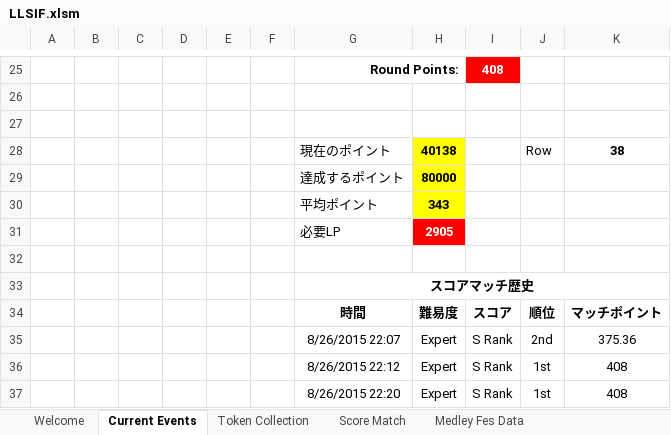
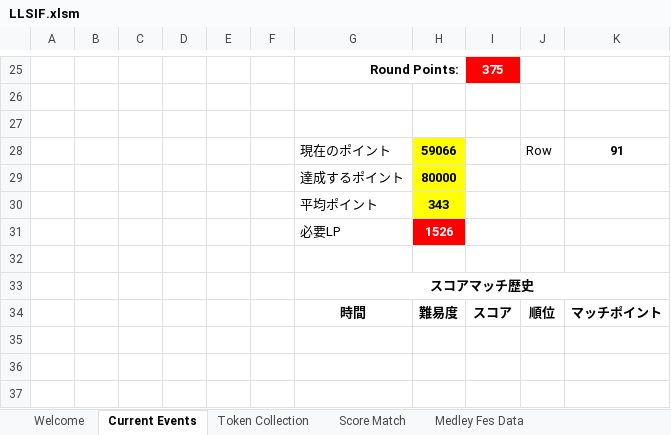
Before and after one commit to Injabie3/LLSIF-Excel, an Excel workbook: LLSIF.xlsm, sheet Current Events, drawn as a sheet; only a part is shown, gaps mark what is left out; values as stored, in another font and other column widths than the file's, no borders; charts and pictures and conditional formats not drawn; removed rows and columns are numbered as before the commit, all else as after; the diff covers the shown part only; the diff names each change by its address in the sheet, - before the commit and + after, or states it on an @@ line.

```diff
--- a/LLSIF.xlsm (sheet Current Events)
+++ b/LLSIF.xlsm (sheet Current Events)
-I25: 408
+I25: 375
-H28: 40138
+H28: 59066
-K28: 38
+K28: 91
-H31: 2905
+H31: 1526
-row 35:  |  |  |  |  |  | 8/26/2015 22:07 | Expert | S Rank | 2nd | 375.36
-row 36:  |  |  |  |  |  | 8/26/2015 22:12 | Expert | S Rank | 1st | 408
-row 37:  |  |  |  |  |  | 8/26/2015 22:20 | Expert | S Rank | 1st | 408
```
Also changed, not shown: 2 added rows, 2 removed rows and 28 edited cells elsewhere in this sheet, sheet Welcome, charts or pictures, 3 other files.
